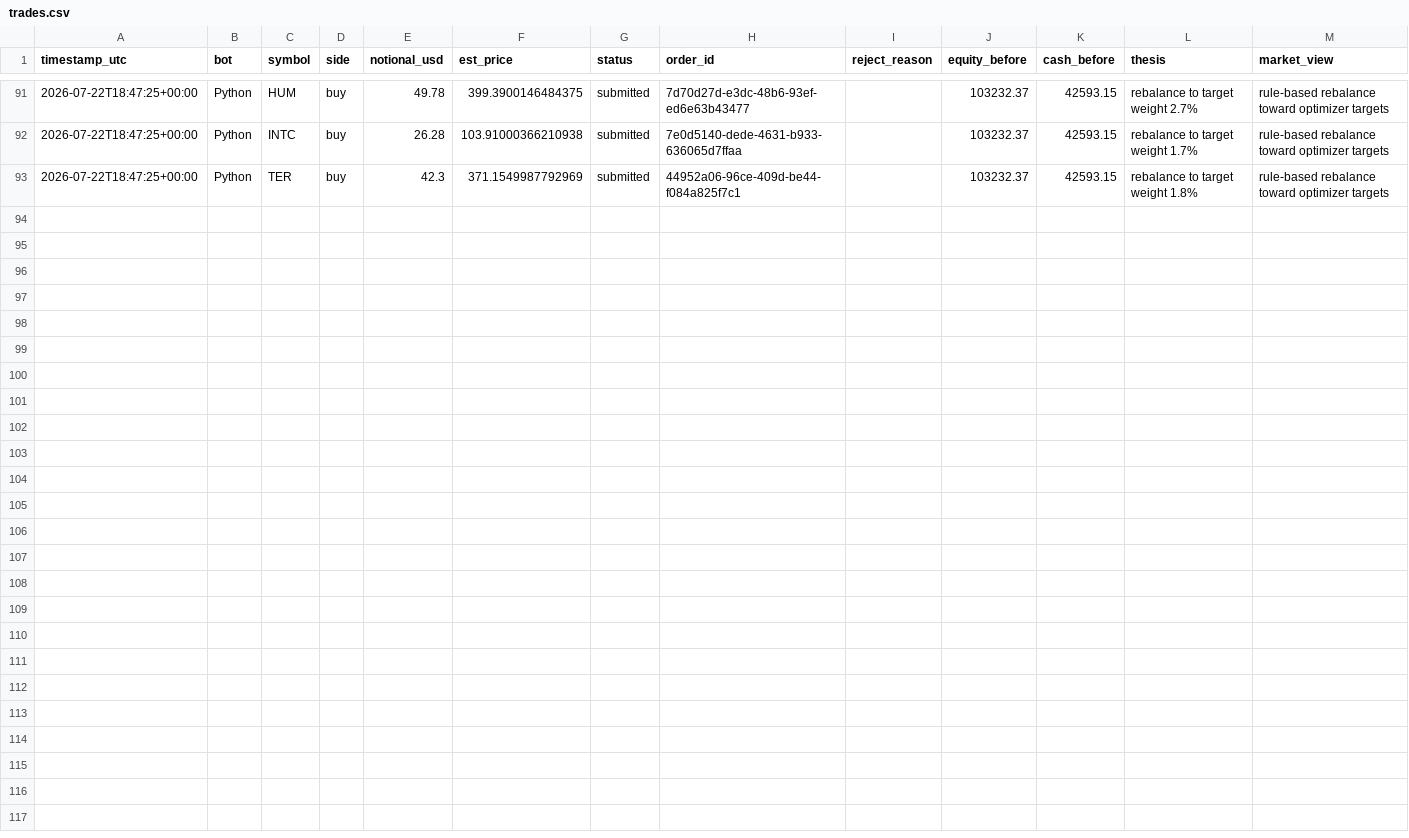
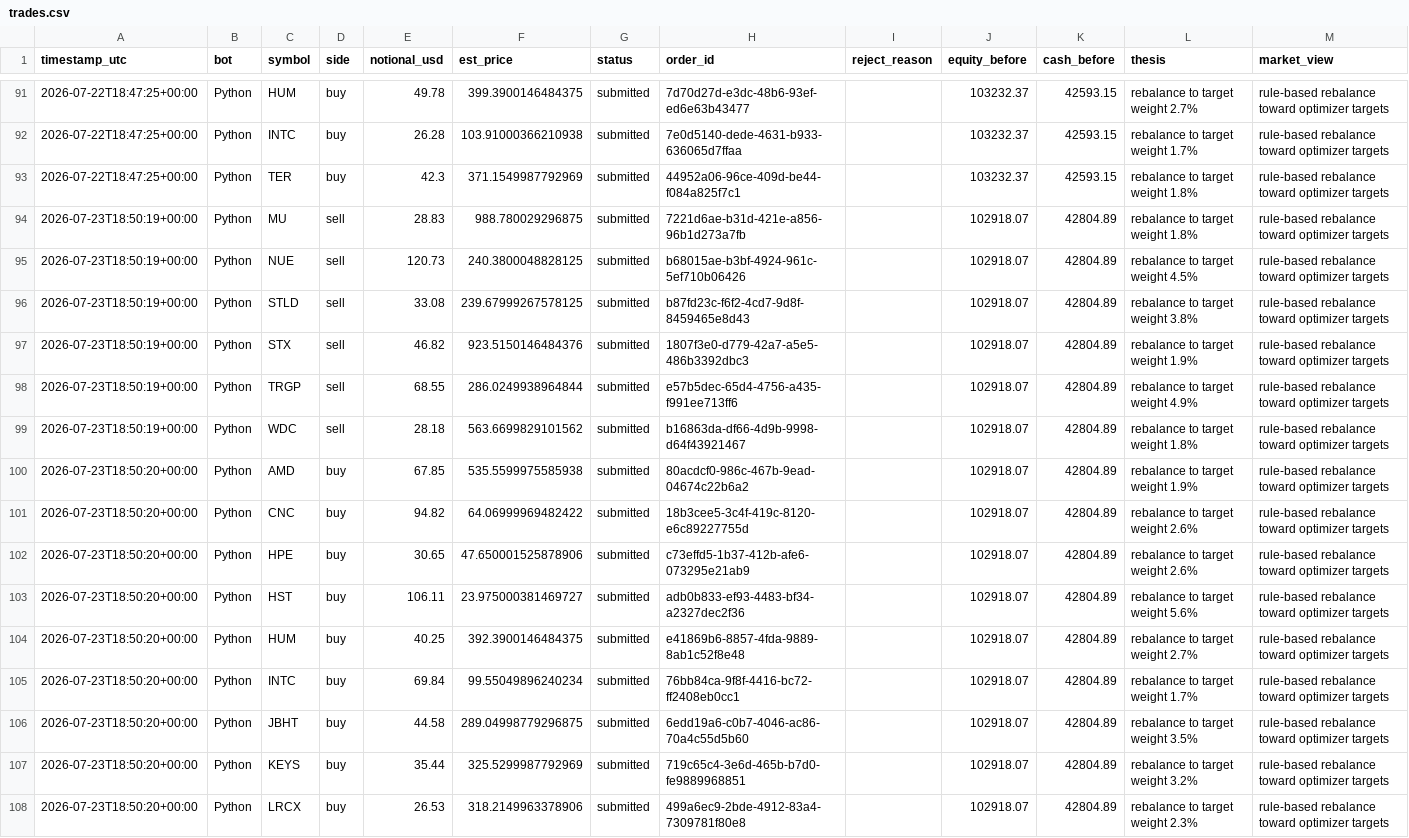
Before and after one commit to HunterGilroy/quant-research-platform, a CSV file: quant-platform/output/trades.csv, drawn as a sheet; only a part is shown, gaps mark what is left out; the diff names each change by its address in the sheet, - before the commit and + after, or states it on an @@ line.

```diff
--- a/quant-platform/output/trades.csv
+++ b/quant-platform/output/trades.csv
+row 94: 2026-07-23T18:50:19+00:00 | Python | MU | sell | 28.83 | 988.780029296875 | submitted | 7221d6ae-b31d-421e-a856-96b1d273a7fb |  | 102918.07 | 42804.89 | rebalance to target weight 1.8% | rule-based rebalance toward optimizer targets
+row 95: 2026-07-23T18:50:19+00:00 | Python | NUE | sell | 120.73 | 240.3800048828125 | submitted | b68015ae-b3bf-4924-961c-5ef710b06426 |  | 102918.07 | 42804.89 | rebalance to target weight 4.5% | rule-based rebalance toward optimizer targets
+row 96: 2026-07-23T18:50:19+00:00 | Python | STLD | sell | 33.08 | 239.67999267578125 | submitted | b87fd23c-f6f2-4cd7-9d8f-8459465e8d43 |  | 102918.07 | 42804.89 | rebalance to target weight 3.8% | rule-based rebalance toward optimizer targets
+row 97: 2026-07-23T18:50:19+00:00 | Python | STX | sell | 46.82 | 923.5150146484376 | submitted | 1807f3e0-d779-42a7-a5e5-486b3392dbc3 |  | 102918.07 | 42804.89 | rebalance to target weight 1.9% | rule-based rebalance toward optimizer targets
+row 98: 2026-07-23T18:50:19+00:00 | Python | TRGP | sell | 68.55 | 286.0249938964844 | submitted | e57b5dec-65d4-4756-a435-f991ee713ff6 |  | 102918.07 | 42804.89 | rebalance to target weight 4.9% | rule-based rebalance toward optimizer targets
+row 99: 2026-07-23T18:50:19+00:00 | Python | WDC | sell | 28.18 | 563.6699829101562 | submitted | b16863da-df66-4d9b-9998-d64f43921467 |  | 102918.07 | 42804.89 | rebalance to target weight 1.8% | rule-based rebalance toward optimizer targets
+row 100: 2026-07-23T18:50:20+00:00 | Python | AMD | buy | 67.85 | 535.5599975585938 | submitted | 80acdcf0-986c-467b-9ead-04674c22b6a2 |  | 102918.07 | 42804.89 | rebalance to target weight 1.9% | rule-based rebalance toward optimizer targets
+row 101: 2026-07-23T18:50:20+00:00 | Python | CNC | buy | 94.82 | 64.06999969482422 | submitted | 18b3cee5-3c4f-419c-8120-e6c89227755d |  | 102918.07 | 42804.89 | rebalance to target weight 2.6% | rule-based rebalance toward optimizer targets
+row 102: 2026-07-23T18:50:20+00:00 | Python | HPE | buy | 30.65 | 47.650001525878906 | submitted | c73effd5-1b37-412b-afe6-073295e21ab9 |  | 102918.07 | 42804.89 | rebalance to target weight 2.6% | rule-based rebalance toward optimizer targets
+row 103: 2026-07-23T18:50:20+00:00 | Python | HST | buy | 106.11 | 23.975000381469727 | submitted | adb0b833-ef93-4483-bf34-a2327dec2f36 |  | 102918.07 | 42804.89 | rebalance to target weight 5.6% | rule-based rebalance toward optimizer targets
+row 104: 2026-07-23T18:50:20+00:00 | Python | HUM | buy | 40.25 | 392.3900146484375 | submitted | e41869b6-8857-4fda-9889-8ab1c52f8e48 |  | 102918.07 | 42804.89 | rebalance to target weight 2.7% | rule-based rebalance toward optimizer targets
+row 105: 2026-07-23T18:50:20+00:00 | Python | INTC | buy | 69.84 | 99.55049896240234 | submitted | 76bb84ca-9f8f-4416-bc72-ff2408eb0cc1 |  | 102918.07 | 42804.89 | rebalance to target weight 1.7% | rule-based rebalance toward optimizer targets
+row 106: 2026-07-23T18:50:20+00:00 | Python | JBHT | buy | 44.58 | 289.04998779296875 | submitted | 6edd19a6-c0b7-4046-ac86-70a4c55d5b60 |  | 102918.07 | 42804.89 | rebalance to target weight 3.5% | rule-based rebalance toward optimizer targets
+row 107: 2026-07-23T18:50:20+00:00 | Python | KEYS | buy | 35.44 | 325.5299987792969 | submitted | 719c65c4-3e6d-465b-b7d0-fe9889968851 |  | 102918.07 | 42804.89 | rebalance to target weight 3.2% | rule-based rebalance toward optimizer targets
+row 108: 2026-07-23T18:50:20+00:00 | Python | LRCX | buy | 26.53 | 318.2149963378906 | submitted | 499a6ec9-2bde-4912-83a4-7309781f80e8 |  | 102918.07 | 42804.89 | rebalance to target weight 2.3% | rule-based rebalance toward optimizer targets
```
Also changed, not shown: quant-platform/output/decisions.csv, quant-platform/output/prices_latest.csv, 2 other files.
